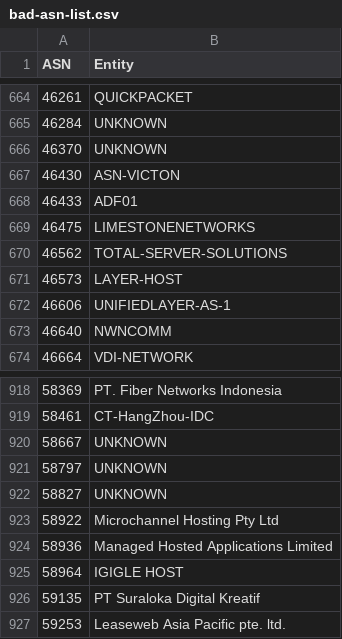
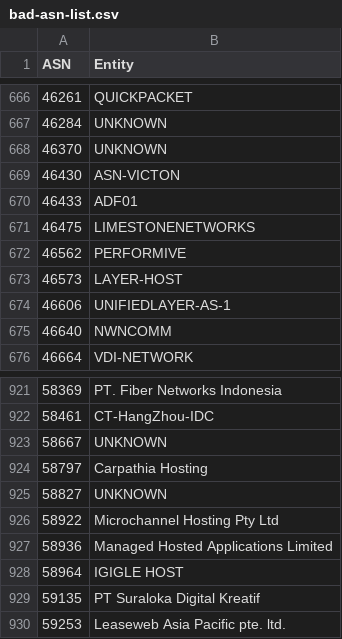
Before and after one commit to AndrewDaws/bad-asn-list, a CSV file: bad-asn-list.csv, drawn as a sheet; only a part is shown, gaps mark what is left out; the diff covers the shown part only.

```diff
--- a/bad-asn-list.csv
+++ b/bad-asn-list.csv
@@ -669,3 +671,3 @@ ASN,Entity
 46475,"LIMESTONENETWORKS"
-46562,"TOTAL-SERVER-SOLUTIONS"
+46562,"PERFORMIVE"
 46573,"LAYER-HOST"
@@ -920,3 +923,3 @@ ASN,Entity
 58667,"UNKNOWN"
-58797,"UNKNOWN"
+58797,"Carpathia Hosting"
 58827,"UNKNOWN"
```
Also changed, not shown: 5 added rows and 1 edited cell elsewhere in this file, bad-asn-list-risky.csv.
